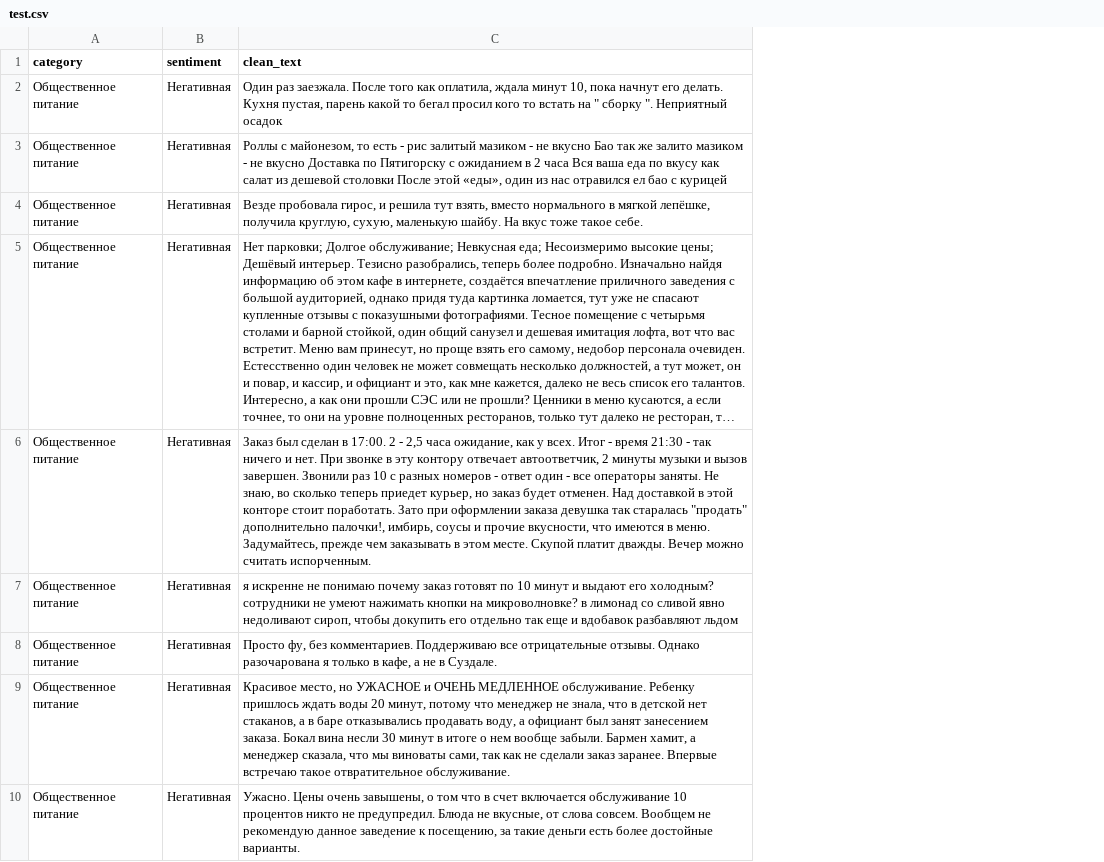
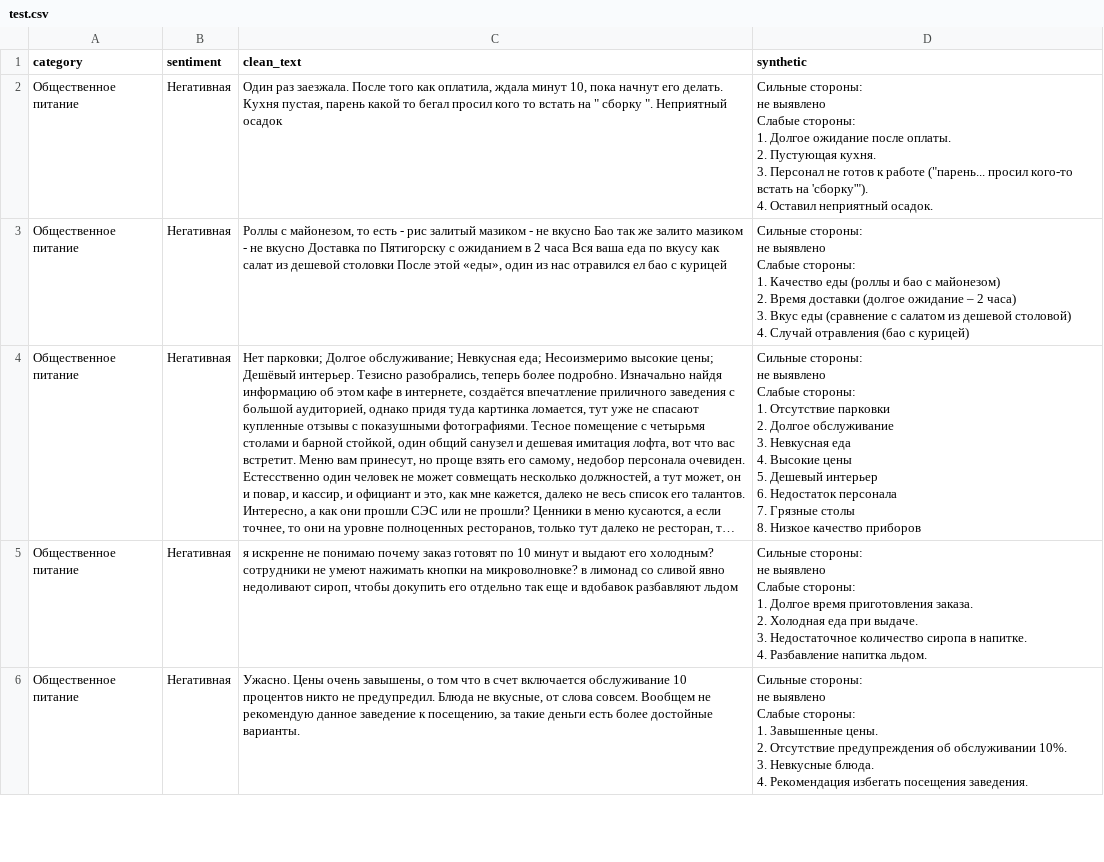
Before and after one commit to eduardantonoff/fine_tuning, a CSV file: data/test.csv, drawn as a sheet; only a part is shown; long unchanged cells end in …; removed rows and columns are numbered as before the commit, all else as after; ↵ is a line break in a cell; the diff covers the shown part only; the diff names each change by its address in the sheet, - before the commit and + after, or states it on an @@ line.

```diff
--- a/data/test.csv
+++ b/data/test.csv
+column D (synthetic), rows 2-6: Сильные стороны: ↵ не выявлено ↵ Слабые стороны: ↵ 1. Долгое ожидание после оплаты. ↵ 2. Пустующая кухня. ↵ 3. Персонал не готов к работе ("парень... просил кого-то встать на 'сборку'"). ↵ 4. Оставил неприятный осадок. | Сильные стороны: ↵ не выявлено ↵ Слабые стороны: ↵ 1. Качество еды (роллы и бао с майонезом) ↵ 2. Время доставки (долгое ожидание – 2 часа) ↵ 3. Вкус еды (сравнение с салатом из дешевой столовой) ↵ 4. Случай отравления (бао с курицей) | Сильные стороны: ↵ не выявлено ↵ Слабые стороны: ↵ 1. Отсутствие парковки ↵ 2. Долгое обслуживание ↵ 3. Невкусная еда ↵ 4. Высокие цены ↵ 5. Дешевый интерьер ↵ 6. Недостаток персонала ↵ 7. Грязные столы ↵ 8. Низкое качество приборов | Сильные стороны: ↵ не выявлено ↵ Слабые стороны: ↵ 1. Долгое время приготовления заказа. ↵ 2. Холодная еда при выдаче. ↵ 3. Недостаточное количество сиропа в напитке. ↵ 4. Разбавление напитка льдом. | Сильные стороны: ↵ не выявлено ↵ Слабые стороны: ↵ 1. Завышенные цены. ↵ 2. Отсутствие предупреждения об обслуживании 10%. ↵ 3. Невкусные блюда. ↵ 4. Рекомендация избегать посещения заведения.
-row 4: Общественное питание | Негативная | Везде пробовала гирос, и решила тут взять, вместо нормального в мягкой лепёшке, получила круглую, сухую, маленькую шайбу. На вкус тоже такое себе.
-row 6: Общественное питание | Негативная | Заказ был сделан в 17:00. 2 - 2,5 часа ожидание, как у всех. Итог - время 21:30 - так ничего и нет. При звонке в эту контору отвечает автоответчик, 2 минуты музыки и вызов завершен. Звонили раз 10 с разных номеров - ответ один - все операторы заняты. Не знаю, во сколько теперь приедет курьер, но заказ будет отменен. Над доставкой в этой конторе стоит поработать. Зато при оформлении заказа девушка так старалась "продать" дополнительно палочки!, имбирь, соусы и прочие вкусности, что имеются в меню. Задумайтесь, прежде чем заказывать в этом месте. Скупой платит дважды. Вечер можно считать испорченным.
-row 8: Общественное питание | Негативная | Просто фу, без комментариев. Поддерживаю все отрицательные отзывы. Однако разочарована я только в кафе, а не в Суздале.
-row 9: Общественное питание | Негативная | Красивое место, но УЖАСНОЕ и ОЧЕНЬ МЕДЛЕННОЕ обслуживание. Ребенку пришлось ждать воды 20 минут, потому что менеджер не знала, что в детской нет стаканов, а в баре отказывались продавать воду, а официант был занят занесением заказа. Бокал вина несли 30 минут в итоге о нем вообще забыли. Бармен хамит, а менеджер сказала, что мы виноваты сами, так как не сделали заказ заранее. Впервые встречаю такое отвратительное обслуживание.
```
Also changed, not shown: 30 removed rows elsewhere in this file.
